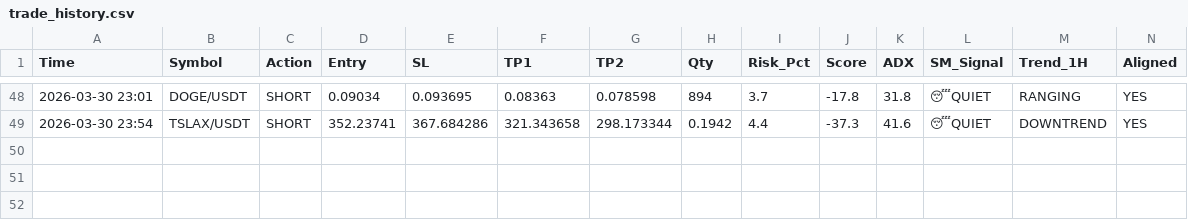
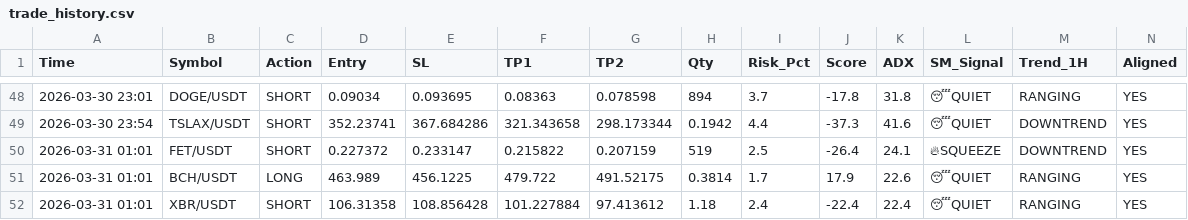
Before and after one commit to alifhawari-dotcom/crypto-ai-agent, a CSV file: trade_history.csv, drawn as a sheet; only a part is shown, gaps mark what is left out; rows hold the shown columns only; the diff names each change by its address in the sheet, - before the commit and + after, or states it on an @@ line.

Commit message:
Update trade history [skip ci]

```diff
--- a/trade_history.csv
+++ b/trade_history.csv
+row 50: 2026-03-31 01:01 | FET/USDT | SHORT | 0.227372 | 0.233147 | 0.215822 | 0.207159 | 519 | 2.5 | -26.4 | 24.1 | 🔥SQUEEZE | DOWNTREND | YES
+row 51: 2026-03-31 01:01 | BCH/USDT | LONG | 463.989 | 456.1225 | 479.722 | 491.52175 | 0.3814 | 1.7 | 17.9 | 22.6 | 😴QUIET | RANGING | YES
+row 52: 2026-03-31 01:01 | XBR/USDT | SHORT | 106.31358 | 108.856428 | 101.227884 | 97.413612 | 1.18 | 2.4 | -22.4 | 22.4 | 😴QUIET | RANGING | YES
```
